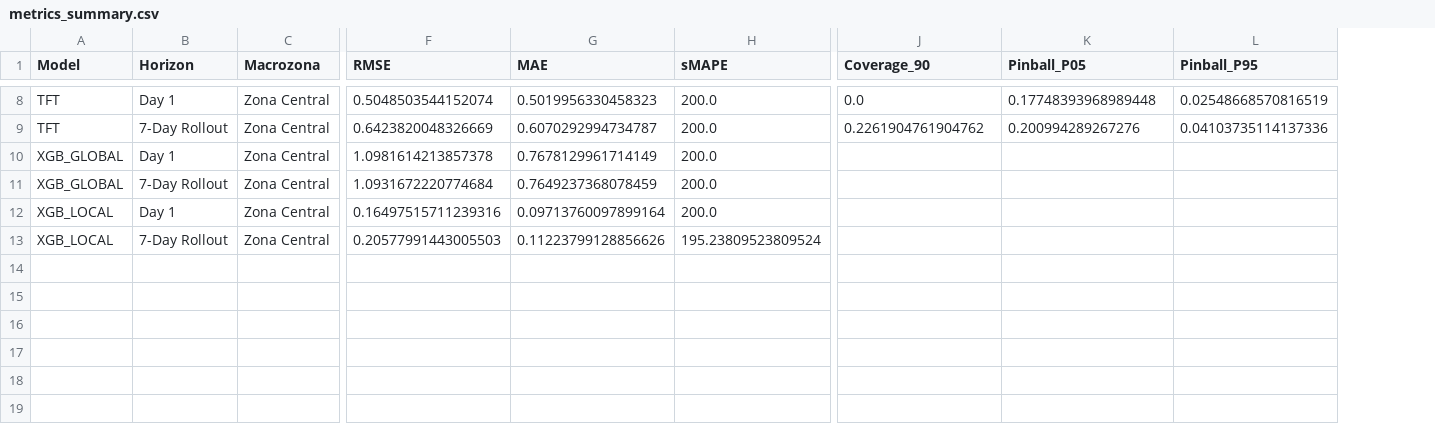
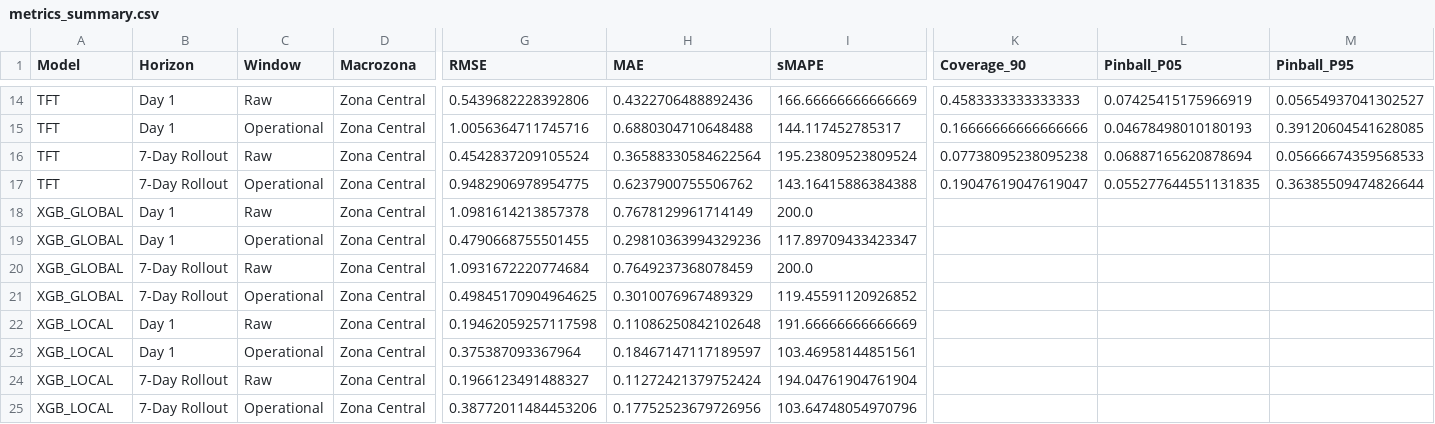
Before and after one commit to cesar-aular/tesis, a CSV file: results/toy/visuals/Zona Central/Verano/metrics_summary.csv, drawn as a sheet; only a part is shown, gaps mark what is left out; addresses are those after the commit; rows hold the shown columns only; the diff covers the shown part only; the diff names each change by its address in the sheet, - before the commit and + after, or states it on an @@ line.

```diff
--- a/results/toy/visuals/Zona Central/Verano/metrics_summary.csv
+++ b/results/toy/visuals/Zona Central/Verano/metrics_summary.csv
+column C (Window), row 14: Raw; row 16: Raw; row 18: Raw; row 20: Raw; row 22: Raw; row 24: Raw
-G14 (RMSE): 0.5048503544152074
+G14 (RMSE): 0.5439682228392806
-H14 (MAE): 0.5019956330458323
+H14 (MAE): 0.4322706488892436
-I14 (sMAPE): 200.0
+I14 (sMAPE): 166.66666666666669
-K14 (Coverage_90): 0.0
+K14 (Coverage_90): 0.4583333333333333
-L14 (Pinball_P05): 0.17748393968989448
+L14 (Pinball_P05): 0.07425415175966919
-M14 (Pinball_P95): 0.02548668570816519
+M14 (Pinball_P95): 0.05654937041302527
+row 15: TFT | Day 1 | Operational | Zona Central | 1.0056364711745716 | 0.6880304710648488 | 144.117452785317 | 0.16666666666666666 | 0.04678498010180193 | 0.39120604541628085
-G16 (RMSE): 0.6423820048326669
+G16 (RMSE): 0.4542837209105524
-H16 (MAE): 0.6070292994734787
+H16 (MAE): 0.36588330584622564
-I16 (sMAPE): 200.0
+I16 (sMAPE): 195.23809523809524
-K16 (Coverage_90): 0.2261904761904762
+K16 (Coverage_90): 0.07738095238095238
-L16 (Pinball_P05): 0.200994289267276
+L16 (Pinball_P05): 0.06887165620878694
-M16 (Pinball_P95): 0.04103735114137336
+M16 (Pinball_P95): 0.05666674359568533
+row 17: TFT | 7-Day Rollout | Operational | Zona Central | 0.9482906978954775 | 0.6237900755506762 | 143.16415886384388 | 0.19047619047619047 | 0.055277644551131835 | 0.36385509474826644
+row 19: XGB_GLOBAL | Day 1 | Operational | Zona Central | 0.4790668755501455 | 0.29810363994329236 | 117.89709433423347
+row 21: XGB_GLOBAL | 7-Day Rollout | Operational | Zona Central | 0.49845170904964625 | 0.3010076967489329 | 119.45591120926852
-G22 (RMSE): 0.16497515711239316
+G22 (RMSE): 0.19462059257117598
-H22 (MAE): 0.09713760097899164
+H22 (MAE): 0.11086250842102648
-I22 (sMAPE): 200.0
+I22 (sMAPE): 191.66666666666669
+row 23: XGB_LOCAL | Day 1 | Operational | Zona Central | 0.375387093367964 | 0.18467147117189597 | 103.46958144851561
-G24 (RMSE): 0.20577991443005503
+G24 (RMSE): 0.1966123491488327
-H24 (MAE): 0.11223799128856626
+H24 (MAE): 0.11272421379752424
-I24 (sMAPE): 195.23809523809524
+I24 (sMAPE): 194.04761904761904
+row 25: XGB_LOCAL | 7-Day Rollout | Operational | Zona Central | 0.38772011484453206 | 0.17752523679726956 | 103.64748054970796
```
Also changed, not shown: 6 added rows and 26 edited cells elsewhere in this file, results/toy/visuals/Zona Central/Invierno/metrics_summary.csv, results/toy/visuals/all_metrics_summary.csv, 42 other files.
